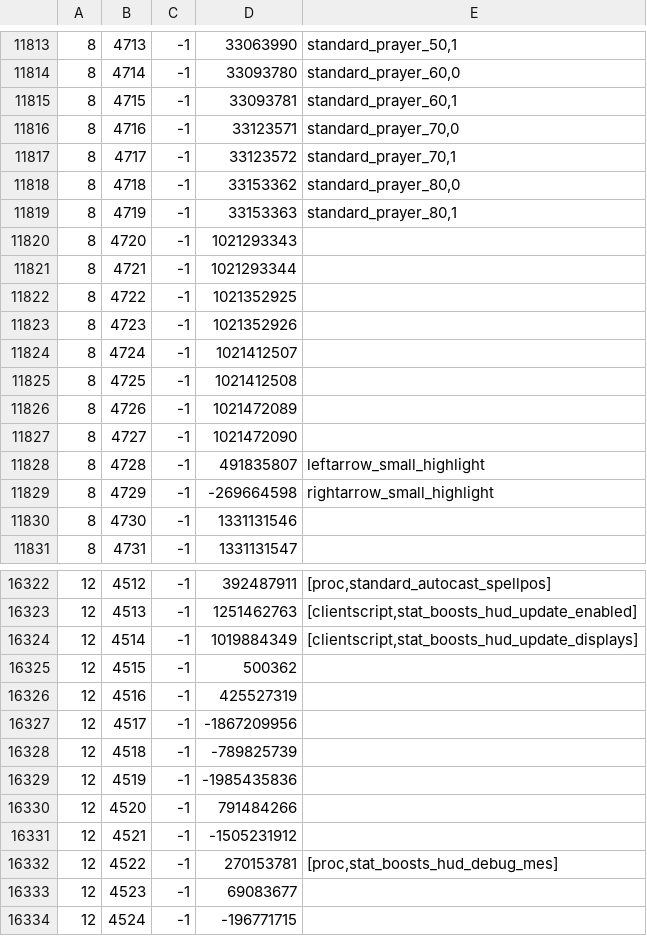
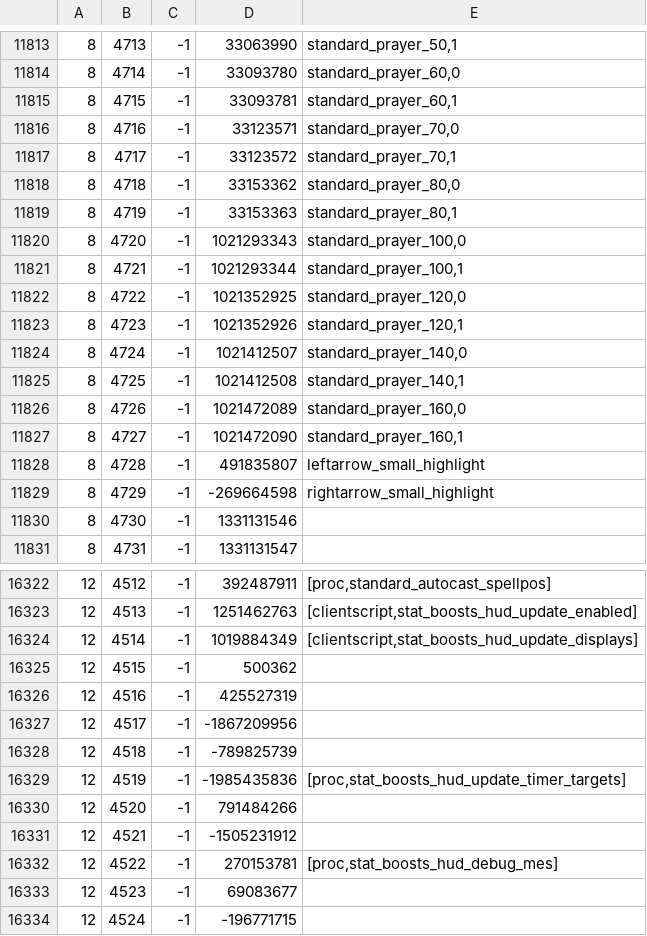
Before and after one commit to Joshua-F/cache-names, a TSV file: names.tsv, drawn as a sheet; only a part is shown, gaps mark what is left out; the diff covers the shown part only.

```diff
--- a/names.tsv
+++ b/names.tsv
@@ -11819,10 +11819,10 @@
 8	4719	-1	33153363	standard_prayer_80,1
-8	4720	-1	1021293343	
-8	4721	-1	1021293344	
-8	4722	-1	1021352925	
-8	4723	-1	1021352926	
-8	4724	-1	1021412507	
-8	4725	-1	1021412508	
-8	4726	-1	1021472089	
-8	4727	-1	1021472090	
+8	4720	-1	1021293343	standard_prayer_100,0
+8	4721	-1	1021293344	standard_prayer_100,1
+8	4722	-1	1021352925	standard_prayer_120,0
+8	4723	-1	1021352926	standard_prayer_120,1
+8	4724	-1	1021412507	standard_prayer_140,0
+8	4725	-1	1021412508	standard_prayer_140,1
+8	4726	-1	1021472089	standard_prayer_160,0
+8	4727	-1	1021472090	standard_prayer_160,1
 8	4728	-1	491835807	leftarrow_small_highlight
@@ -16328,3 +16328,3 @@
 12	4518	-1	-789825739	
-12	4519	-1	-1985435836	
+12	4519	-1	-1985435836	[proc,stat_boosts_hud_update_timer_targets]
 12	4520	-1	791484266	
```
Also changed, not shown: 22 edited cells elsewhere in this file, individual-names.tsv, 1 other file.
